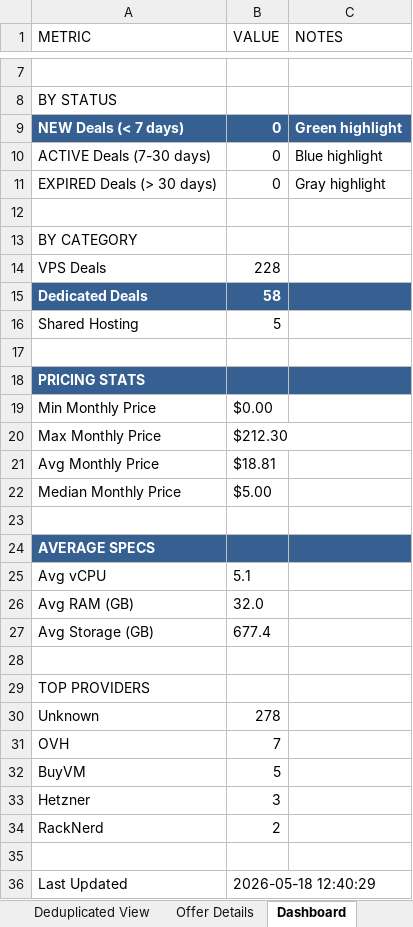
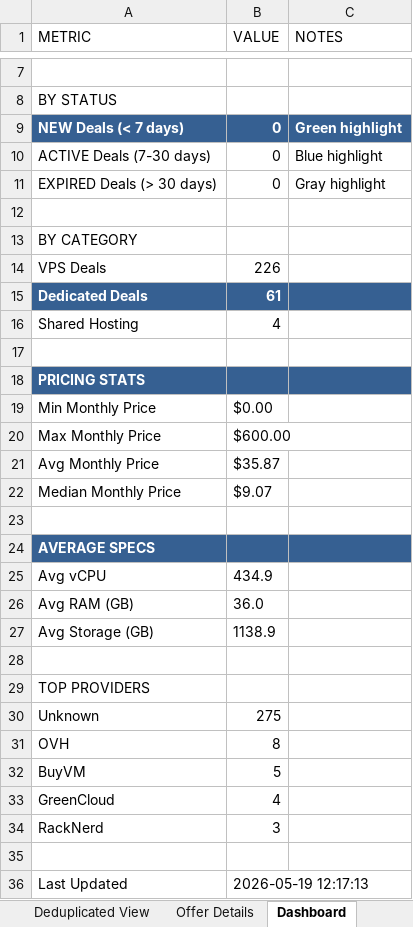
Before and after one commit to bojak83318/hosting-deals-tracker, an Excel workbook: output/Hosting-Deals-Tracker.xlsx, sheet Dashboard, drawn as a sheet; only a part is shown, gaps mark what is left out; values as stored, in another font and other column widths than the file's, no borders; removed rows and columns are numbered as before the commit, all else as after; the diff names each change by its address in the sheet, - before the commit and + after, or states it on an @@ line.

```diff
--- a/output/Hosting-Deals-Tracker.xlsx (sheet Dashboard)
+++ b/output/Hosting-Deals-Tracker.xlsx (sheet Dashboard)
-B14 (VALUE): 228
+B14 (VALUE): 226
-B15 (VALUE): 58
+B15 (VALUE): 61
-B16 (VALUE): 5
+B16 (VALUE): 4
-B20 (VALUE): $212.30
+B20 (VALUE): $600.00
-B21 (VALUE): $18.81
+B21 (VALUE): $35.87
-B22 (VALUE): $5.00
+B22 (VALUE): $9.07
-B25 (VALUE): 5.1
+B25 (VALUE): 434.9
-B26 (VALUE): 32.0
+B26 (VALUE): 36.0
-B27 (VALUE): 677.4
+B27 (VALUE): 1138.9
-B30 (VALUE): 278
+B30 (VALUE): 275
-B31 (VALUE): 7
+B31 (VALUE): 8
-row 33: Hetzner | 3
+row 33: GreenCloud | 4
-B34 (VALUE): 2
+B34 (VALUE): 3
-B36 (VALUE): 2026-05-18 12:40:29
+B36 (VALUE): 2026-05-19 12:17:13
```
Also changed, not shown: sheet Deals Tracker, sheet Deduplicated View, sheet Raw Data, sheet Offer Details, 1 other file.
